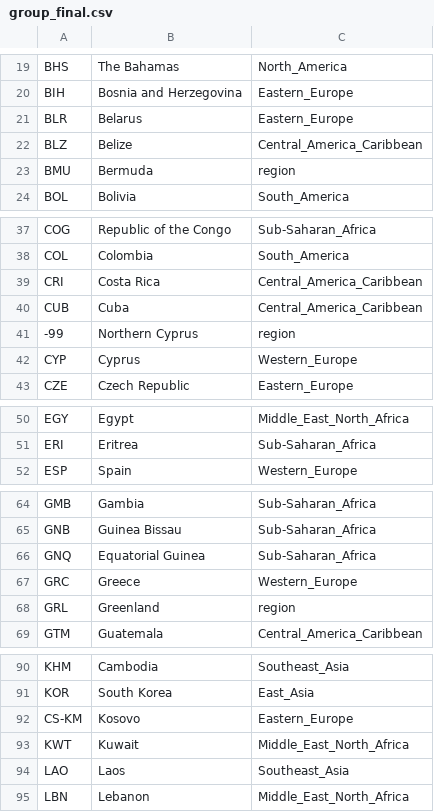
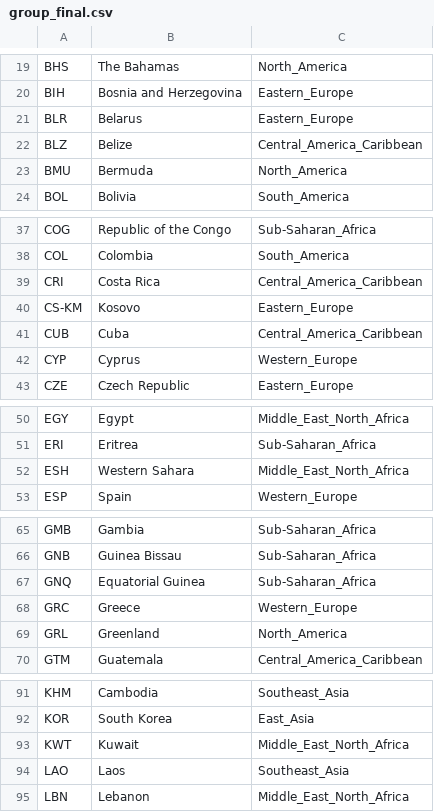
Before and after one commit to tejashs/tejashs.github.io, a CSV file: data/group_final.csv, drawn as a sheet; only a part is shown, gaps mark what is left out; the diff covers the shown part only.

```diff
--- a/data/group_final.csv
+++ b/data/group_final.csv
@@ -22,3 +22,3 @@ BLR,Belarus,Eastern_Europe
 BLZ,Belize,Central_America_Caribbean
-BMU,Bermuda,region
+BMU,Bermuda,North_America
 BOL,Bolivia,South_America
@@ -39,4 +39,4 @@ COL,Colombia,South_America
 CRI,Costa Rica,Central_America_Caribbean
+CS-KM,Kosovo,Eastern_Europe
 CUB,Cuba,Central_America_Caribbean
--99,Northern Cyprus,region
 CYP,Cyprus,Western_Europe
@@ -51,2 +51,3 @@ EGY,Egypt,Middle_East_North_Africa
 ERI,Eritrea,Sub-Saharan_Africa
+ESH,Western Sahara,Middle_East_North_Africa
 ESP,Spain,Western_Europe
@@ -67,3 +68,3 @@ GNQ,Equatorial Guinea,Sub-Saharan_Africa
 GRC,Greece,Western_Europe
-GRL,Greenland,region
+GRL,Greenland,North_America
 GTM,Guatemala,Central_America_Caribbean
@@ -91,3 +92,2 @@ KHM,Cambodia,Southeast_Asia
 KOR,South Korea,East_Asia
-CS-KM,Kosovo,Eastern_Europe
 KWT,Kuwait,Middle_East_North_Africa
```
Also changed, not shown: 3 added rows, 2 removed rows, 1 moved row and 1 edited cell elsewhere in this file.
